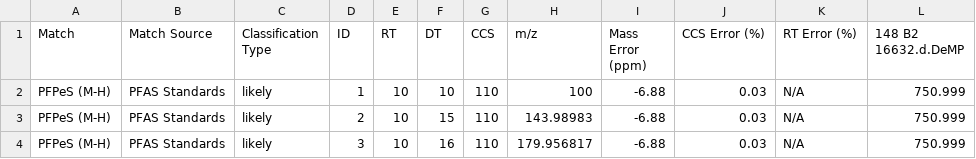
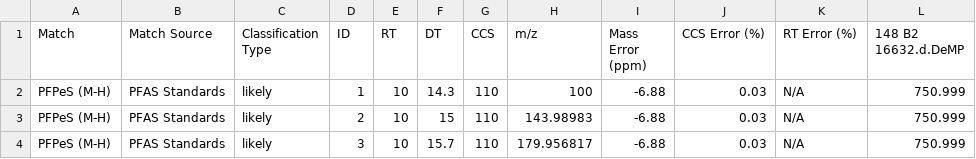
Before and after one commit to greg1d/PFAS-IMplementor-for-Mass-Spectrometry--PIMMS-, a CSV file: PIMMS v1.2/Data_output/PIMMS Processed Data set test.csv, drawn as a sheet; only a part is shown; the diff names each change by its address in the sheet, - before the commit and + after, or states it on an @@ line.

```diff
--- a/PIMMS v1.2/Data_output/PIMMS Processed Data set test.csv
+++ b/PIMMS v1.2/Data_output/PIMMS Processed Data set test.csv
-F2 (DT): 10
+F2 (DT): 14.3
-F4 (DT): 16
+F4 (DT): 15.7
```
Also changed, not shown: 1 other file.
